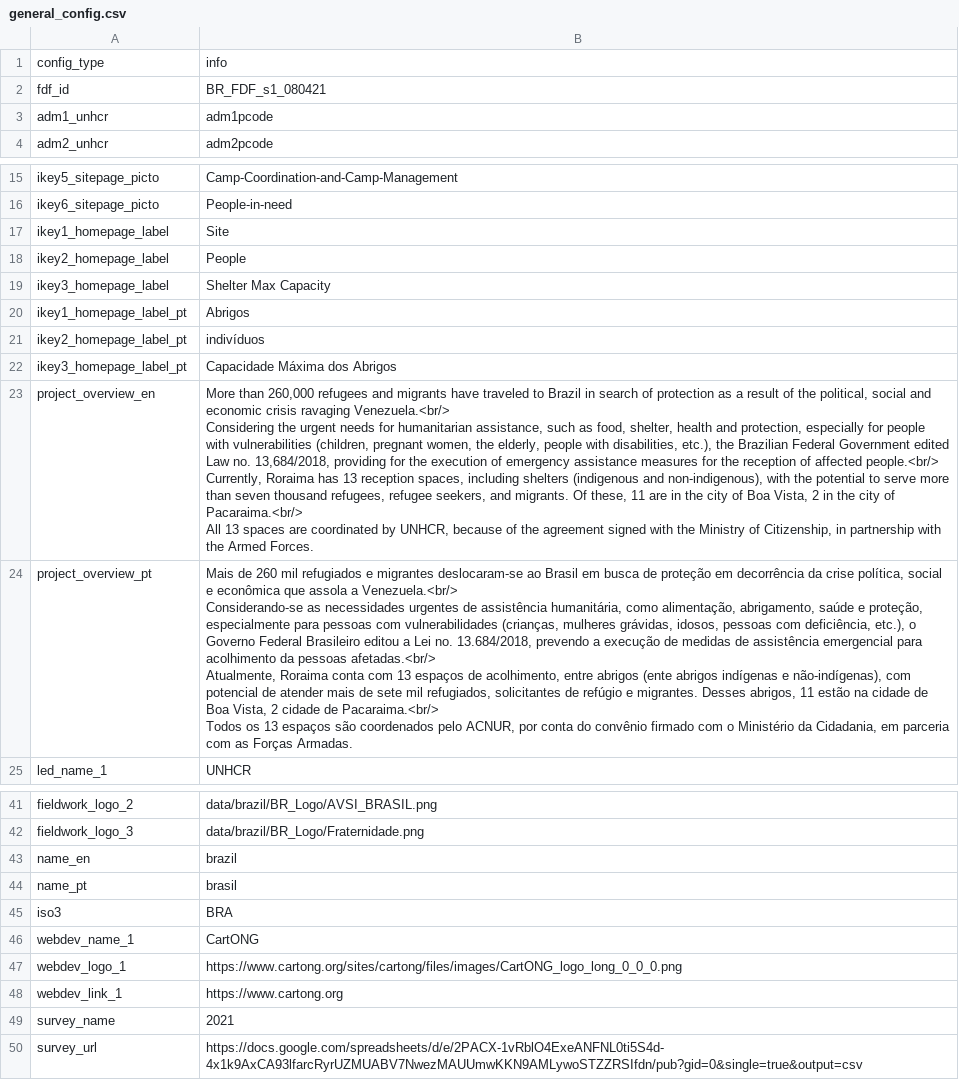
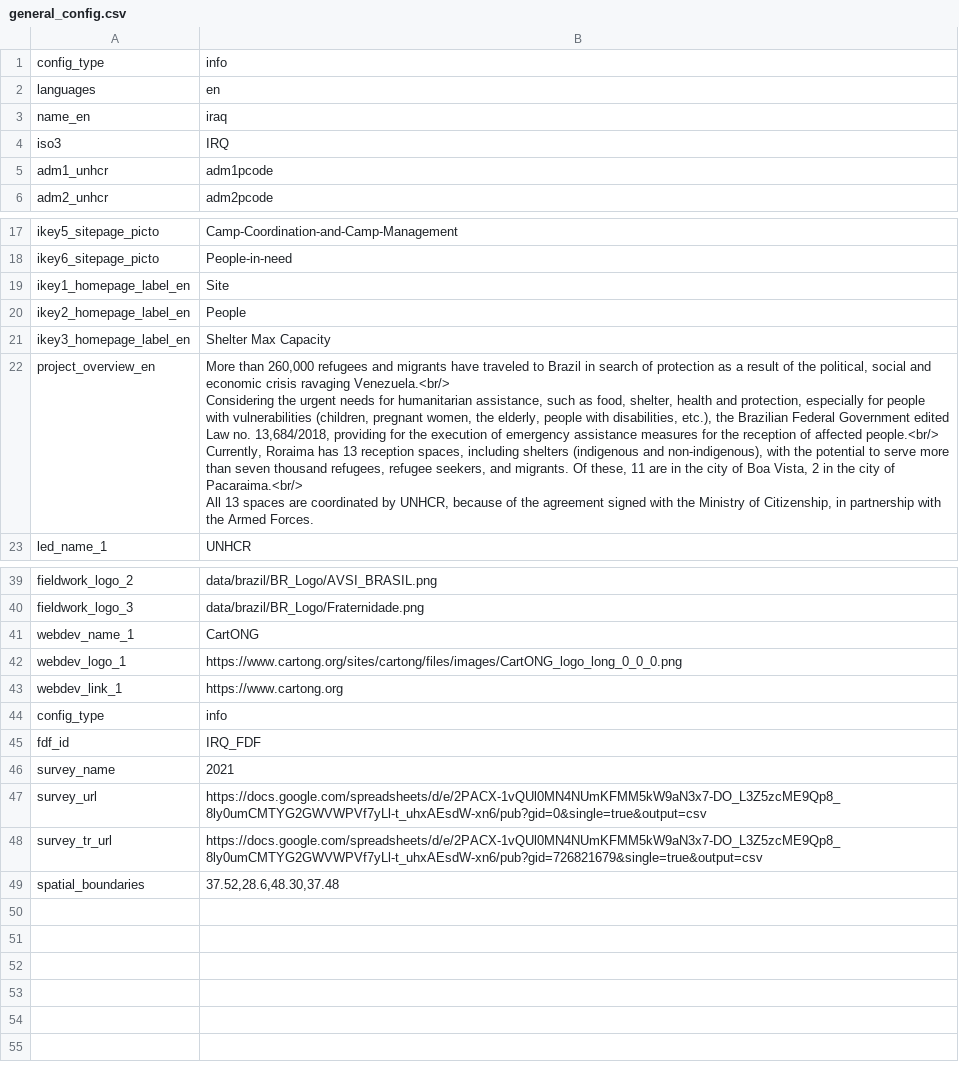
Before and after one commit to CartONG-staff/opsmap-nigeria, a CSV file: public/data/iraq/general_config.csv, drawn as a sheet; only a part is shown, gaps mark what is left out.

Commit message:
update raiqies data

```diff
--- a/public/data/iraq/general_config.csv
+++ b/public/data/iraq/general_config.csv
@@ -1,3 +1,5 @@
 config_type;info
-fdf_id;BR_FDF_s1_080421
+languages;en
+name_en;iraq
+iso3;IRQ
 adm1_unhcr;adm1pcode
@@ -16,8 +18,5 @@ ikey5_sitepage_picto;Camp-Coordination-and-Camp-Management
 ikey6_sitepage_picto;People-in-need
-ikey1_homepage_label;Site
-ikey2_homepage_label;People
-ikey3_homepage_label;Shelter Max Capacity
-ikey1_homepage_label_pt;Abrigos
-ikey2_homepage_label_pt;indivíduos
-ikey3_homepage_label_pt;Capacidade Máxima dos Abrigos
+ikey1_homepage_label_en;Site
+ikey2_homepage_label_en;People
+ikey3_homepage_label_en;Shelter Max Capacity
 project_overview_en;"More than 260,000 refugees and migrants have traveled to Brazil in search of protection as a result of the political, social and economic crisis ravaging Venezuela.<br/>
@@ -26,6 +25,2 @@ Currently, Roraima has 13 reception spaces, including shelters (indigenous and n
 All 13 spaces are coordinated by UNHCR, because of the agreement signed with the Ministry of Citizenship, in partnership with the Armed Forces."
-project_overview_pt;"Mais de 260 mil refugiados e migrantes deslocaram-se ao Brasil em busca de proteção em decorrência da crise política, social e econômica que assola a Venezuela.<br/>
-Considerando-se as necessidades urgentes de assistência humanitária, como alimentação, abrigamento, saúde e proteção, especialmente para pessoas com vulnerabilidades (crianças, mulheres grávidas, idosos, pessoas com deficiência, etc.), o Governo Federal Brasileiro editou a Lei no. 13.684/2018, prevendo a execução de medidas de assistência emergencial para acolhimento da pessoas afetadas.<br/>
-Atualmente, Roraima conta com 13 espaços de acolhimento, entre abrigos (ente abrigos indígenas e não-indígenas), com potencial de atender mais de sete mil refugiados, solicitantes de refúgio e migrantes. Desses abrigos, 11 estão na cidade de Boa Vista, 2 cidade de Pacaraima.<br/>
-Todos os 13 espaços são coordenados pelo ACNUR, por conta do convênio firmado com o Ministério da Cidadania, em parceria com as Forças Armadas."
 led_name_1;UNHCR
@@ -48,5 +43,2 @@ fieldwork_logo_2;data/brazil/BR_Logo/AVSI_BRASIL.png
 fieldwork_logo_3;data/brazil/BR_Logo/Fraternidade.png
-name_en;brazil
-name_pt;brasil
-iso3;BRA
 webdev_name_1;CartONG
@@ -54,3 +46,7 @@ webdev_logo_1;https://www.cartong.org/sites/cartong/files/images/CartONG_logo_lo
 webdev_link_1;https://www.cartong.org
+config_type;info
+fdf_id;IRQ_FDF
 survey_name;2021
-survey_url;https://docs.google.com/spreadsheets/d/e/2PACX-1vRblO4ExeANFNL0ti5S4d-4x1k9AxCA93lfarcRyrUZMUABV7NwezMAUUmwKKN9AMLywoSTZZRSIfdn/pub?gid=0&single=true&output=csv
+survey_url;https://docs.google.com/spreadsheets/d/e/2PACX-1vQUl0MN4NUmKFMM5kW9aN3x7-DO_L3Z5zcME9Qp8_8ly0umCMTYG2GWVWPVf7yLl-t_uhxAEsdW-xn6/pub?gid=0&single=true&output=csv
+survey_tr_url;https://docs.google.com/spreadsheets/d/e/2PACX-1vQUl0MN4NUmKFMM5kW9aN3x7-DO_L3Z5zcME9Qp8_8ly0umCMTYG2GWVWPVf7yLl-t_uhxAEsdW-xn6/pub?gid=726821679&single=true&output=csv
+spatial_boundaries;37.52,28.6,48.30,37.48
```
Also changed, not shown: public/data/somalia/general_config.csv, 5 other files.
